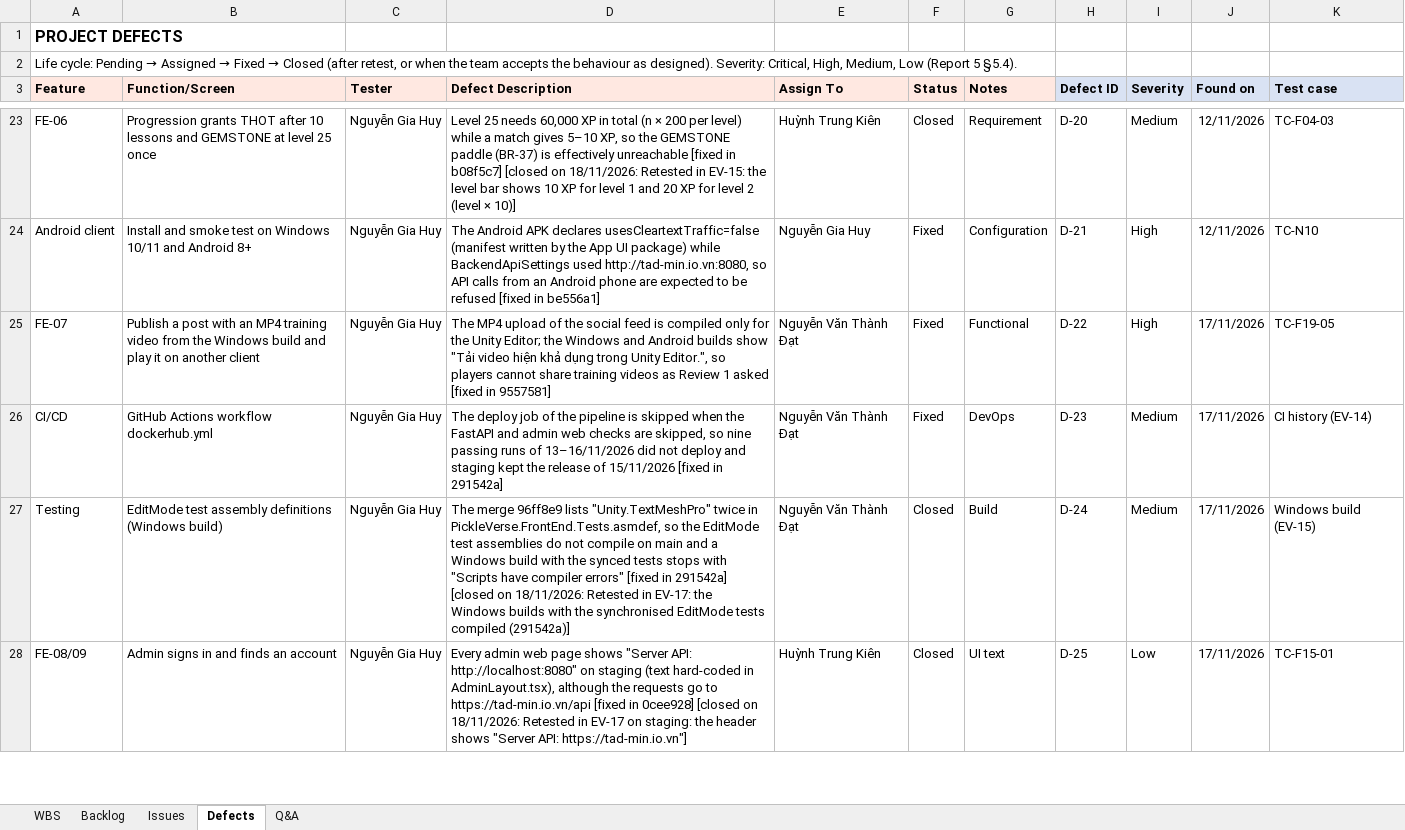
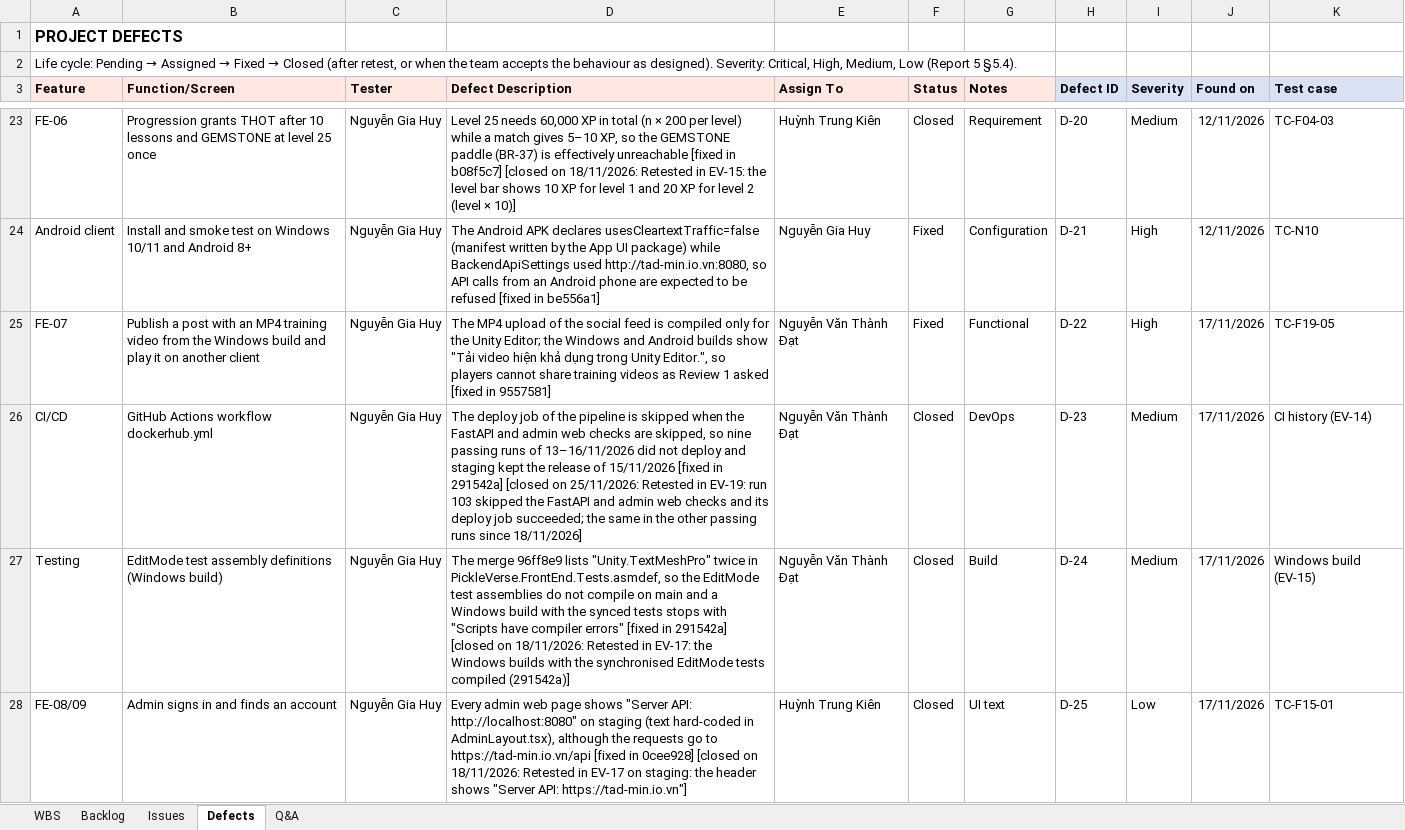
Before and after one commit to Tad-Min/PickleVerse, an Excel workbook: Doc/Project_report/Report/PickleVerse_Project_Tracking.xlsx, sheet Defects, drawn as a sheet; only a part is shown, gaps mark what is left out; values as stored, in another font and other column widths than the file's, no borders; the diff covers the shown part only; the diff names each change by its address in the sheet, - before the commit and + after, or states it on an @@ line.

```diff
--- a/Doc/Project_report/Report/PickleVerse_Project_Tracking.xlsx (sheet Defects)
+++ b/Doc/Project_report/Report/PickleVerse_Project_Tracking.xlsx (sheet Defects)
-D26 (Defect Description): …in 291542a]
+D26 (Defect Description): …in 291542a] [closed on 25/11/2026: Retested in EV-19: run 103 skipped the FastAPI and admin web checks and its deploy job succeeded; the same in the other passing runs since 18/11/2026]
-F26 (Status): Fixed
+F26 (Status): Closed
```
Also changed, not shown: 17 added rows and 3 edited cells elsewhere in this sheet, sheet WBS, sheet Backlog, sheet Issues, sheet Q&A, Doc/Project_report/Report/Report5_Test Report.xlsx, Doc/Project_report/Report/Report5_Unit Test.xlsx, 8 other files.
